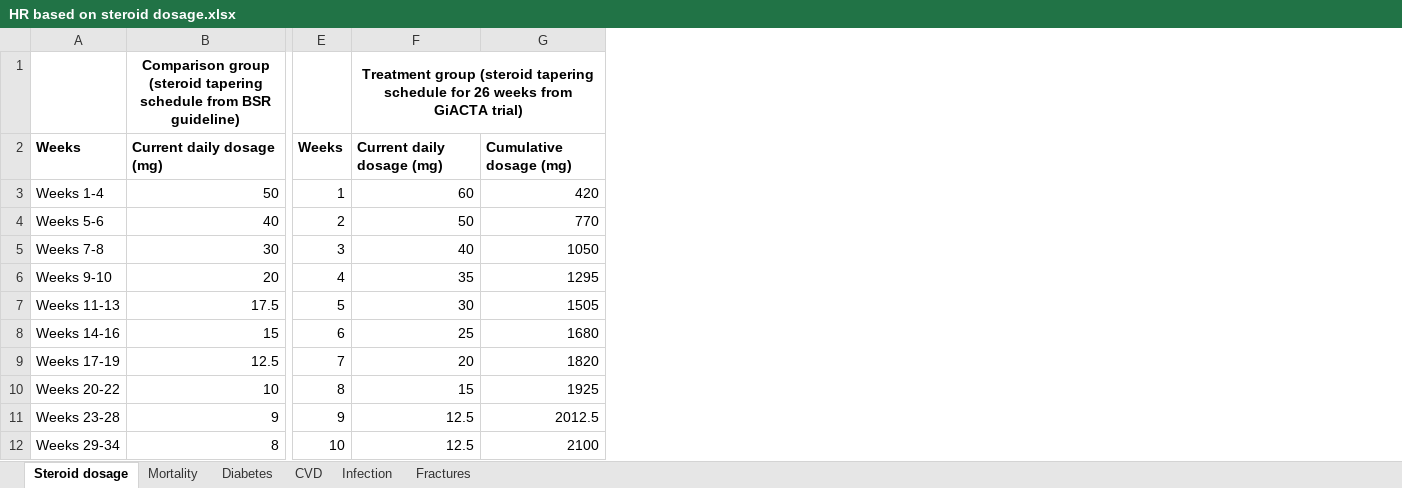
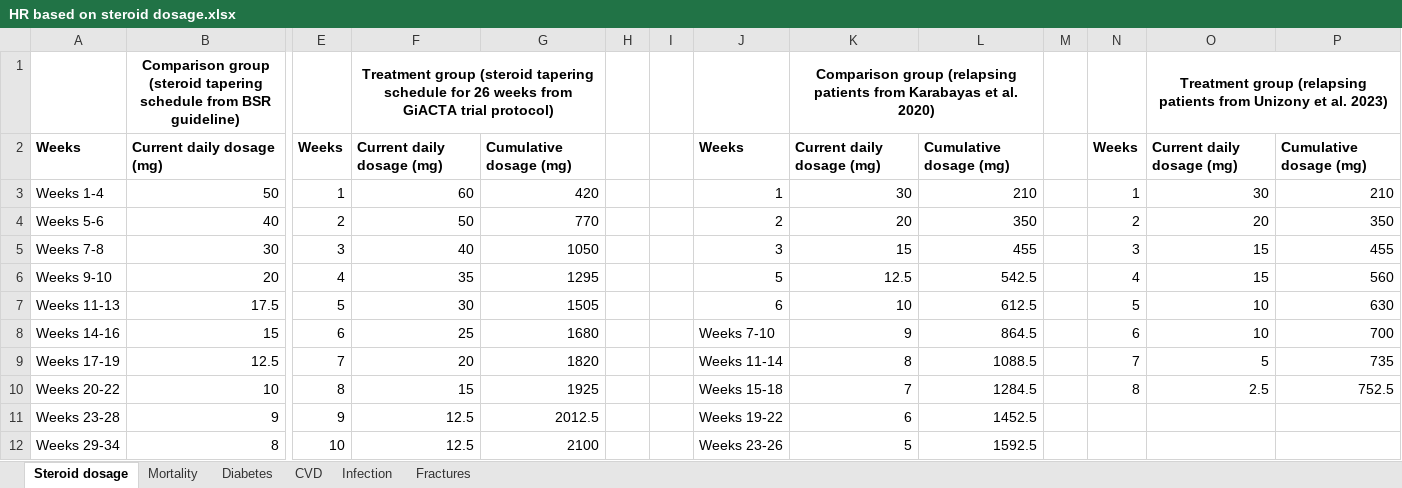
Before and after one commit to Miaoqing0813/R-project_Tocilizumab, an Excel workbook: 01_data/Raw data/HR based on steroid dosage.xlsx, sheet Steroid dosage, drawn as a sheet; only a part is shown, gaps mark what is left out; values as stored, in another font and other column widths than the file's, no borders; the diff names each change by its address in the sheet, - before the commit and + after, or states it on an @@ line.

```diff
--- a/01_data/Raw data/HR based on steroid dosage.xlsx (sheet Steroid dosage)
+++ b/01_data/Raw data/HR based on steroid dosage.xlsx (sheet Steroid dosage)
+column H, empty
+column I, empty
+column J, rows 2-12: Weeks | 1 | 2 | 3 | 5 | 6 | Weeks 7-10 | Weeks 11-14 | Weeks 15-18 | Weeks 19-22 | Weeks 23-26
+column K, rows 1-12: Comparison group (relapsing patients from Karabayas et al. 2020) | Current daily dosage (mg) | 30 | 20 | 15 | 12.5 | 10 | 9 | 8 | 7 | 6 | 5
+column L, rows 2-12: Cumulative dosage (mg) | 210 | 350 | 455 | 542.5 | 612.5 | 864.5 | 1088.5 | 1284.5 | 1452.5 | 1592.5
+column M, empty
+column N, rows 2-10: Weeks | 1 | 2 | 3 | 4 | 5 | 6 | 7 | 8
+column O, rows 1-10: Treatment group (relapsing patients from Unizony et al. 2023) | Current daily dosage (mg) | 30 | 20 | 15 | 15 | 10 | 10 | 5 | 2.5
+column P, rows 2-10: Cumulative dosage (mg) | 210 | 350 | 455 | 560 | 630 | 700 | 735 | 752.5
-F1: …from GiACTA trial)
+F1: …from GiACTA trial protocol)
```
Also changed, not shown: 4 other files.
